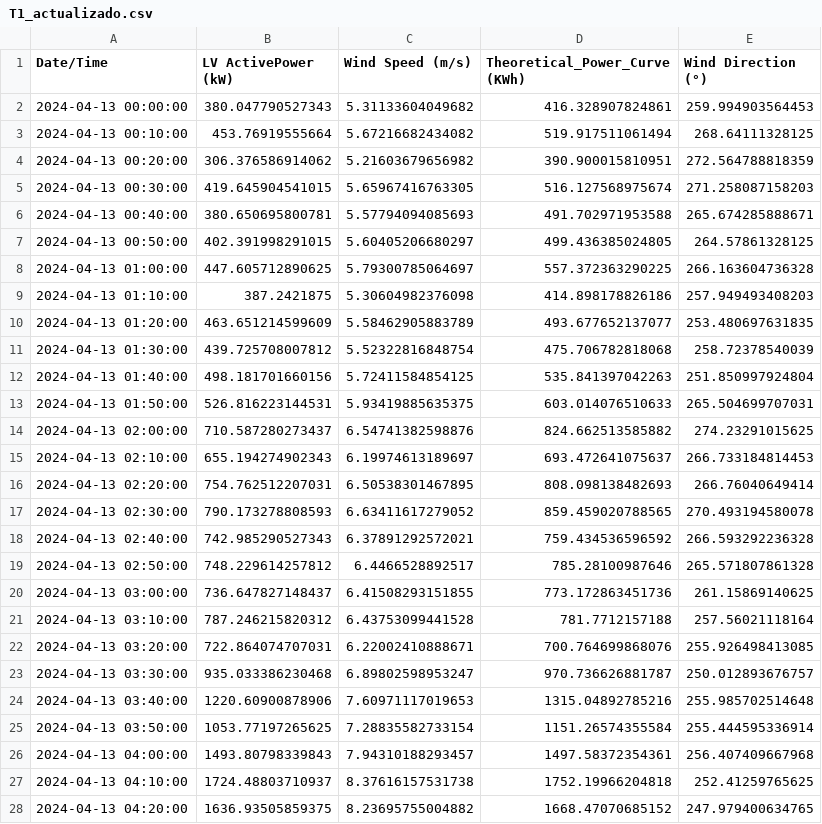
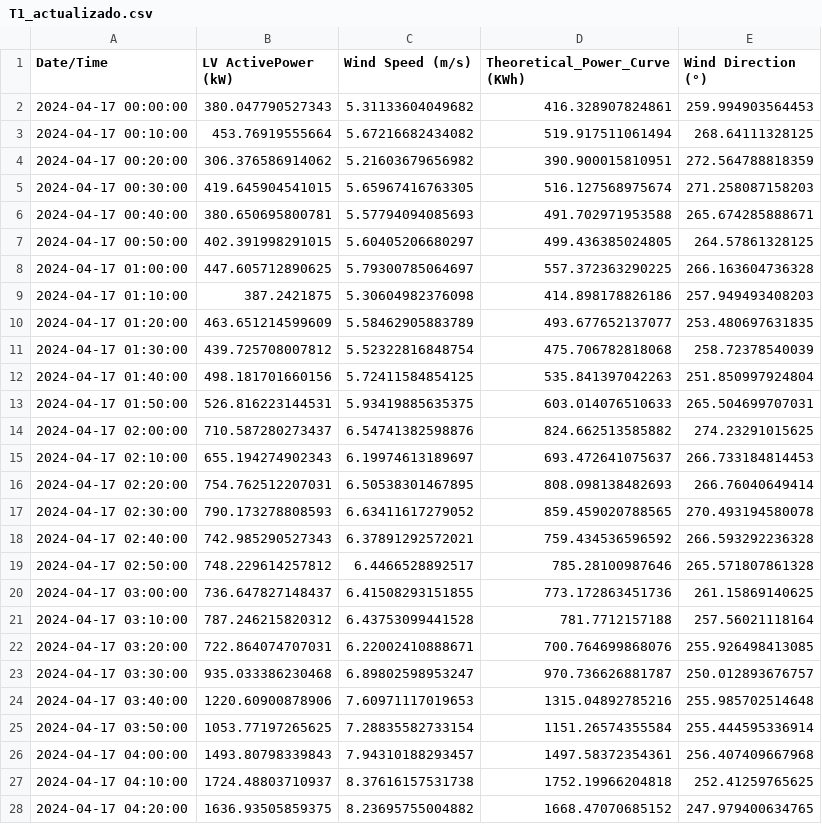
Before and after one commit to rdo164/D_IoT_Reto4, a CSV file: T1_actualizado.csv, drawn as a sheet; only a part is shown; the diff covers the shown part only.

```diff
--- a/T1_actualizado.csv
+++ b/T1_actualizado.csv
@@ -1,28 +1,28 @@
 Date/Time,LV ActivePower (kW),Wind Speed (m/s),Theoretical_Power_Curve (KWh),Wind Direction (°)
-2024-04-13 00:00:00,380.047790527343,5.31133604049682,416.328907824861,259.994903564453
-2024-04-13 00:10:00,453.76919555664,5.67216682434082,519.917511061494,268.64111328125
-2024-04-13 00:20:00,306.376586914062,5.21603679656982,390.900015810951,272.564788818359
-2024-04-13 00:30:00,419.645904541015,5.65967416763305,516.127568975674,271.258087158203
-2024-04-13 00:40:00,380.650695800781,5.57794094085693,491.702971953588,265.674285888671
-2024-04-13 00:50:00,402.391998291015,5.60405206680297,499.436385024805,264.57861328125
-2024-04-13 01:00:00,447.605712890625,5.79300785064697,557.372363290225,266.163604736328
-2024-04-13 01:10:00,387.2421875,5.30604982376098,414.898178826186,257.949493408203
-2024-04-13 01:20:00,463.651214599609,5.58462905883789,493.677652137077,253.480697631835
-2024-04-13 01:30:00,439.725708007812,5.52322816848754,475.706782818068,258.72378540039
-2024-04-13 01:40:00,498.181701660156,5.72411584854125,535.841397042263,251.850997924804
-2024-04-13 01:50:00,526.816223144531,5.93419885635375,603.014076510633,265.504699707031
-2024-04-13 02:00:00,710.587280273437,6.54741382598876,824.662513585882,274.23291015625
-2024-04-13 02:10:00,655.194274902343,6.19974613189697,693.472641075637,266.733184814453
-2024-04-13 02:20:00,754.762512207031,6.50538301467895,808.098138482693,266.76040649414
-2024-04-13 02:30:00,790.173278808593,6.63411617279052,859.459020788565,270.493194580078
-2024-04-13 02:40:00,742.985290527343,6.37891292572021,759.434536596592,266.593292236328
-2024-04-13 02:50:00,748.229614257812,6.4466528892517,785.28100987646,265.571807861328
-2024-04-13 03:00:00,736.647827148437,6.41508293151855,773.172863451736,261.15869140625
-2024-04-13 03:10:00,787.246215820312,6.43753099441528,781.7712157188,257.56021118164
-2024-04-13 03:20:00,722.864074707031,6.22002410888671,700.764699868076,255.926498413085
-2024-04-13 03:30:00,935.033386230468,6.89802598953247,970.736626881787,250.012893676757
-2024-04-13 03:40:00,1220.60900878906,7.60971117019653,1315.04892785216,255.985702514648
-2024-04-13 03:50:00,1053.77197265625,7.28835582733154,1151.26574355584,255.444595336914
-2024-04-13 04:00:00,1493.80798339843,7.94310188293457,1497.58372354361,256.407409667968
-2024-04-13 04:10:00,1724.48803710937,8.37616157531738,1752.19966204818,252.41259765625
-2024-04-13 04:20:00,1636.93505859375,8.23695755004882,1668.47070685152,247.979400634765
+2024-04-17 00:00:00,380.047790527343,5.31133604049682,416.328907824861,259.994903564453
+2024-04-17 00:10:00,453.76919555664,5.67216682434082,519.917511061494,268.64111328125
+2024-04-17 00:20:00,306.376586914062,5.21603679656982,390.900015810951,272.564788818359
+2024-04-17 00:30:00,419.645904541015,5.65967416763305,516.127568975674,271.258087158203
+2024-04-17 00:40:00,380.650695800781,5.57794094085693,491.702971953588,265.674285888671
+2024-04-17 00:50:00,402.391998291015,5.60405206680297,499.436385024805,264.57861328125
+2024-04-17 01:00:00,447.605712890625,5.79300785064697,557.372363290225,266.163604736328
+2024-04-17 01:10:00,387.2421875,5.30604982376098,414.898178826186,257.949493408203
+2024-04-17 01:20:00,463.651214599609,5.58462905883789,493.677652137077,253.480697631835
+2024-04-17 01:30:00,439.725708007812,5.52322816848754,475.706782818068,258.72378540039
+2024-04-17 01:40:00,498.181701660156,5.72411584854125,535.841397042263,251.850997924804
+2024-04-17 01:50:00,526.816223144531,5.93419885635375,603.014076510633,265.504699707031
+2024-04-17 02:00:00,710.587280273437,6.54741382598876,824.662513585882,274.23291015625
+2024-04-17 02:10:00,655.194274902343,6.19974613189697,693.472641075637,266.733184814453
+2024-04-17 02:20:00,754.762512207031,6.50538301467895,808.098138482693,266.76040649414
+2024-04-17 02:30:00,790.173278808593,6.63411617279052,859.459020788565,270.493194580078
+2024-04-17 02:40:00,742.985290527343,6.37891292572021,759.434536596592,266.593292236328
+2024-04-17 02:50:00,748.229614257812,6.4466528892517,785.28100987646,265.571807861328
+2024-04-17 03:00:00,736.647827148437,6.41508293151855,773.172863451736,261.15869140625
+2024-04-17 03:10:00,787.246215820312,6.43753099441528,781.7712157188,257.56021118164
+2024-04-17 03:20:00,722.864074707031,6.22002410888671,700.764699868076,255.926498413085
+2024-04-17 03:30:00,935.033386230468,6.89802598953247,970.736626881787,250.012893676757
+2024-04-17 03:40:00,1220.60900878906,7.60971117019653,1315.04892785216,255.985702514648
+2024-04-17 03:50:00,1053.77197265625,7.28835582733154,1151.26574355584,255.444595336914
+2024-04-17 04:00:00,1493.80798339843,7.94310188293457,1497.58372354361,256.407409667968
+2024-04-17 04:10:00,1724.48803710937,8.37616157531738,1752.19966204818,252.41259765625
+2024-04-17 04:20:00,1636.93505859375,8.23695755004882,1668.47070685152,247.979400634765
```
Also changed, not shown: 117 edited cells elsewhere in this file, 9 other files.
